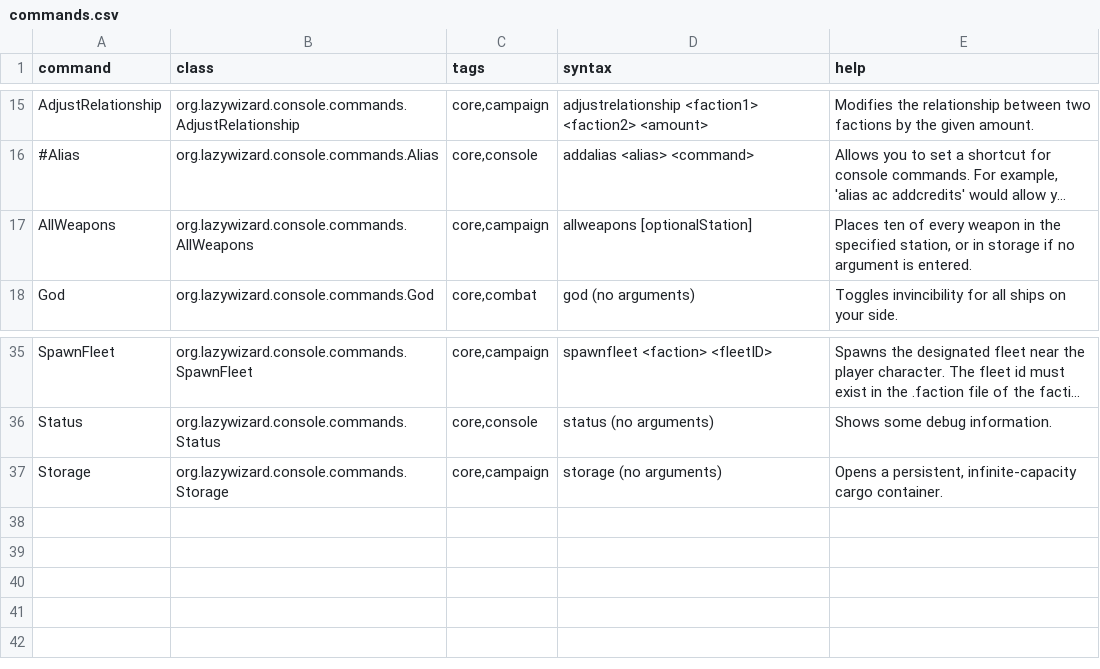
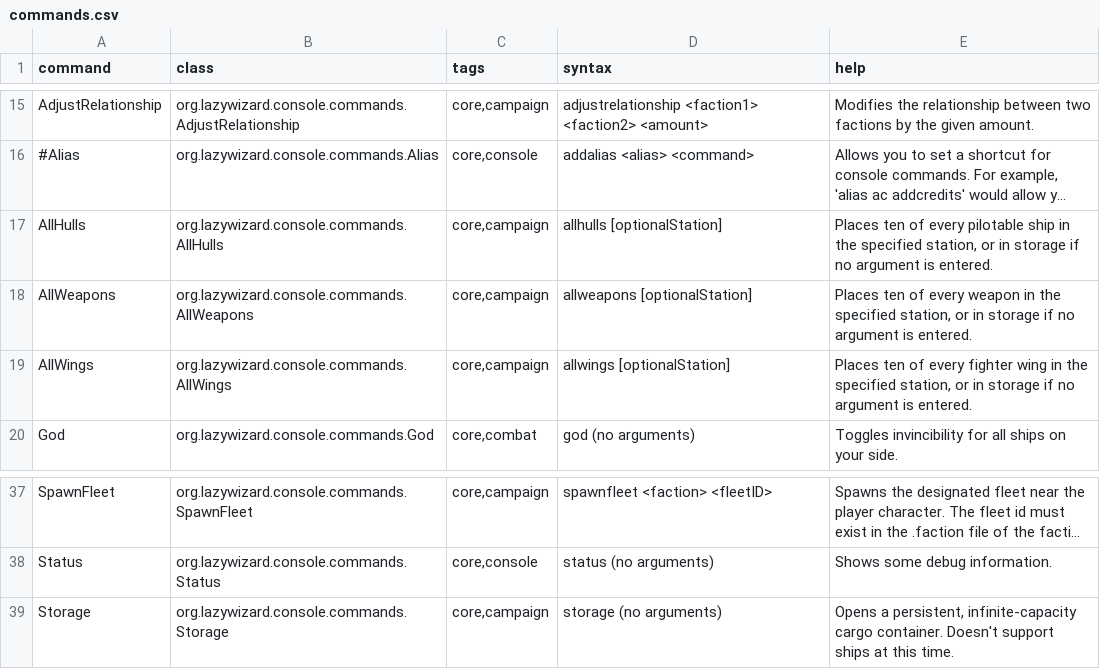
Before and after one commit to LazyWizard/console-commands, a CSV file: commands.csv, drawn as a sheet; only a part is shown, gaps mark what is left out; long unchanged cells end in …; addresses are those after the commit; the diff names each change by its address in the sheet, - before the commit and + after, or states it on an @@ line.

Commit message:
Added AllHulls and AllWings (defaults to storage, but not retrievable yet)

```diff
--- a/commands.csv
+++ b/commands.csv
+row 17: AllHulls | org.lazywizard.console.commands.AllHulls | core,campaign | allhulls [optionalStation] | Places ten of every pilotable ship in the specified station, or in storage if no argument is entered.
+row 19: AllWings | org.lazywizard.console.commands.AllWings | core,campaign | allwings [optionalStation] | Places ten of every fighter wing in the specified station, or in storage if no argument is entered.
-E39 (help): …cargo container.
+E39 (help): …cargo container. Doesn't support ships at this time.
```
Also changed, not shown: 4 other files.
